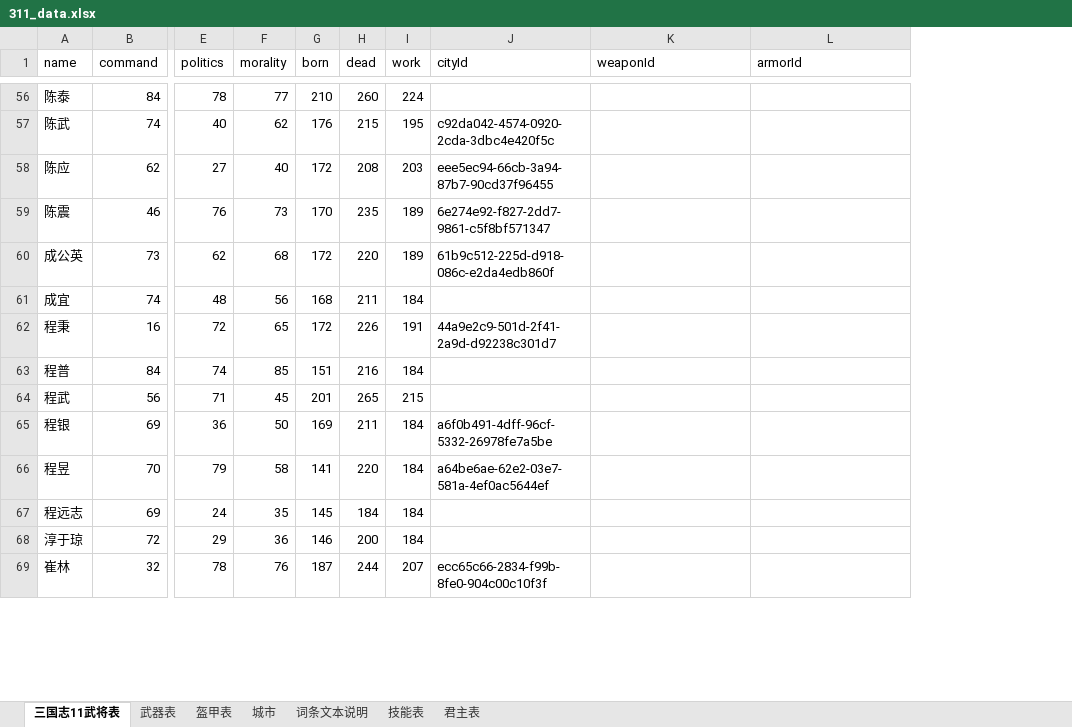
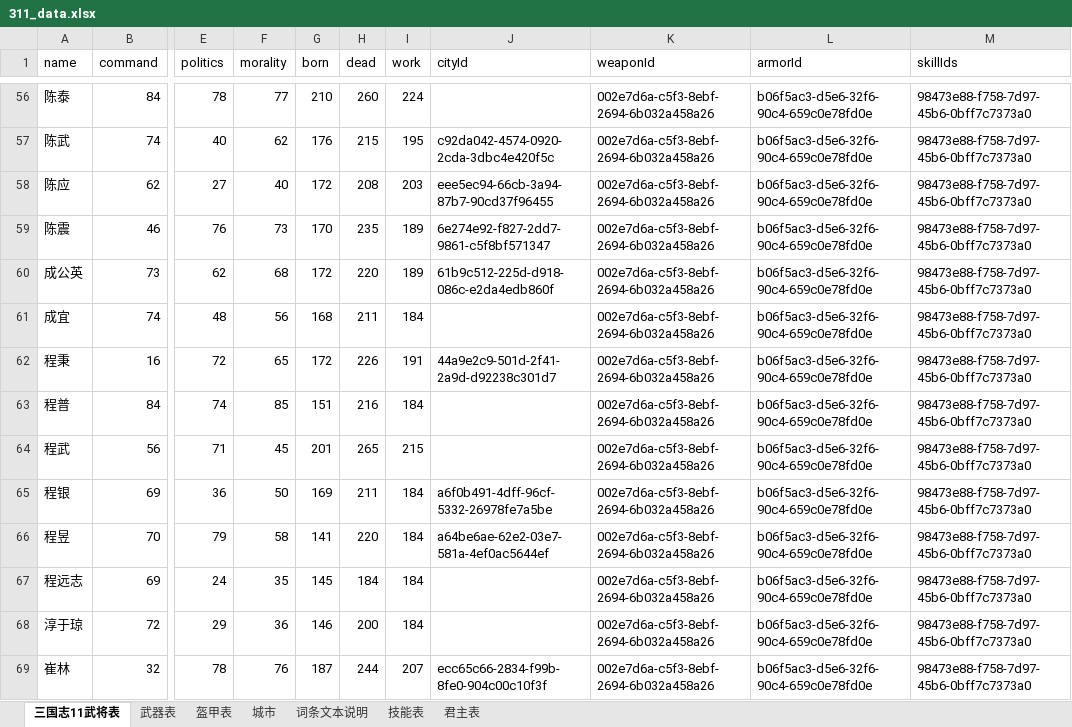
Before and after one commit to reoreo-zyt/sanguo, an Excel workbook: data/311_data.xlsx, sheet 三国志11武将表, drawn as a sheet; only a part is shown, gaps mark what is left out; values as stored, in another font and other column widths than the file's, no cell formats; the diff covers the shown part only; the diff names each change by its address in the sheet, - before the commit and + after, or states it on an @@ line.

```diff
--- a/data/311_data.xlsx (sheet 三国志11武将表)
+++ b/data/311_data.xlsx (sheet 三国志11武将表)
+column M (skillIds), rows 56-69: all 98473e88-f758-7d97-45b6-0bff7c7373a0
-K56:K69 (weaponId): (empty)
+K56:K69 (weaponId): 002e7d6a-c5f3-8ebf-2694-6b032a458a26
-L56:L69 (armorId): (empty)
+L56:L69 (armorId): b06f5ac3-d5e6-32f6-90c4-659c0e78fd0e
```
Also changed, not shown: 1312 edited cells elsewhere in this sheet, cell formats, 7 other files.
